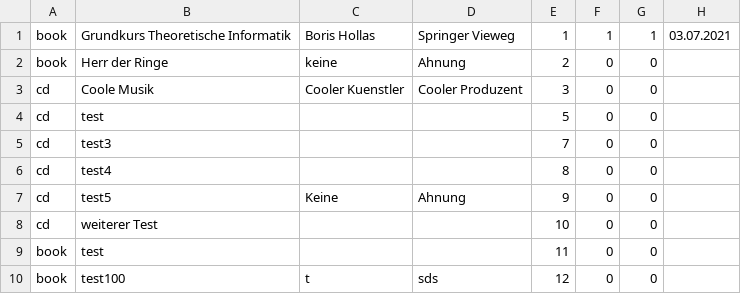
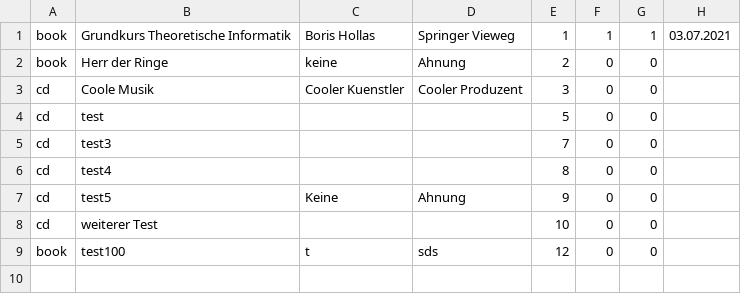
Before and after one commit to RaphaelNeubert/lending_system, a CSV file: medium.csv, drawn as a sheet; the diff names each change by its address in the sheet, - before the commit and + after, or states it on an @@ line.

```diff
--- a/medium.csv
+++ b/medium.csv
-row 9: book | test |  |  | 11 | 0 | 0
```
Also changed, not shown: 14 other files.
